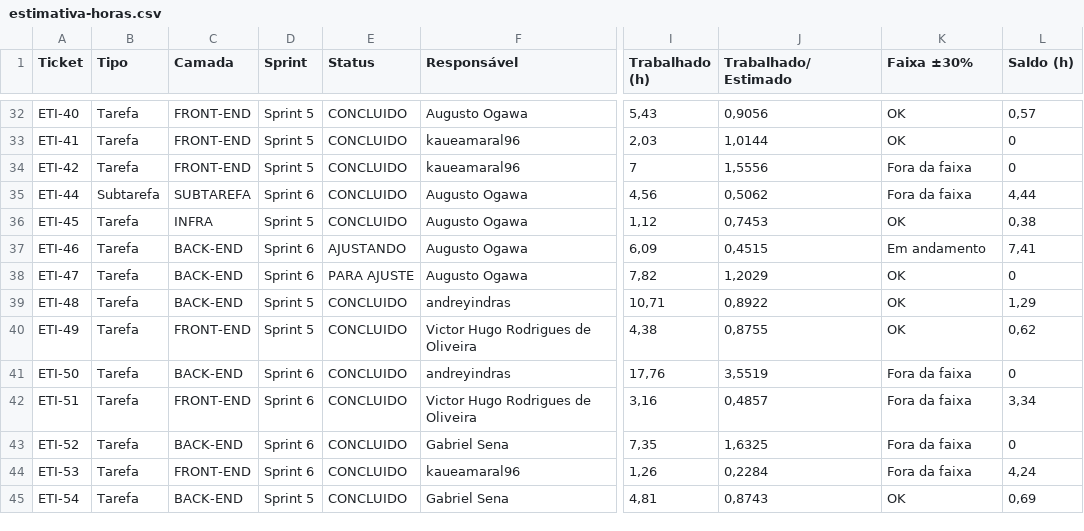
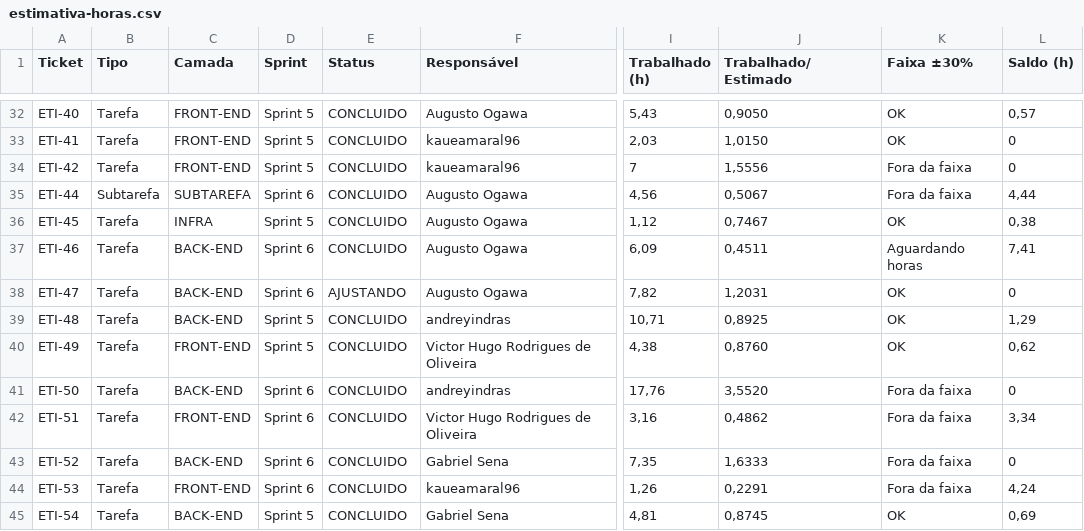
Before and after one commit to LimioDev/limio-docs, a CSV file: estimativa/estimativa-horas.csv, drawn as a sheet; only a part is shown, gaps mark what is left out; the diff covers the shown part only; the diff names each change by its address in the sheet, - before the commit and + after, or states it on an @@ line.

```diff
--- a/estimativa/estimativa-horas.csv
+++ b/estimativa/estimativa-horas.csv
-J32 (Trabalhado/Estimado): 0,9056
+J32 (Trabalhado/Estimado): 0,9050
-J33 (Trabalhado/Estimado): 1,0144
+J33 (Trabalhado/Estimado): 1,0150
-J35 (Trabalhado/Estimado): 0,5062
+J35 (Trabalhado/Estimado): 0,5067
-J36 (Trabalhado/Estimado): 0,7453
+J36 (Trabalhado/Estimado): 0,7467
-E37 (Status): AJUSTANDO
+E37 (Status): CONCLUIDO
-J37 (Trabalhado/Estimado): 0,4515
+J37 (Trabalhado/Estimado): 0,4511
-K37 (Faixa ±30%): Em andamento
+K37 (Faixa ±30%): Aguardando horas
-E38 (Status): PARA AJUSTE
+E38 (Status): AJUSTANDO
-J38 (Trabalhado/Estimado): 1,2029
+J38 (Trabalhado/Estimado): 1,2031
-J39 (Trabalhado/Estimado): 0,8922
+J39 (Trabalhado/Estimado): 0,8925
-J40 (Trabalhado/Estimado): 0,8755
+J40 (Trabalhado/Estimado): 0,8760
-J41 (Trabalhado/Estimado): 3,5519
+J41 (Trabalhado/Estimado): 3,5520
-J42 (Trabalhado/Estimado): 0,4857
+J42 (Trabalhado/Estimado): 0,4862
-J43 (Trabalhado/Estimado): 1,6325
+J43 (Trabalhado/Estimado): 1,6333
-J44 (Trabalhado/Estimado): 0,2284
+J44 (Trabalhado/Estimado): 0,2291
-J45 (Trabalhado/Estimado): 0,8743
+J45 (Trabalhado/Estimado): 0,8745
```
Also changed, not shown: 2 added rows and 121 edited cells elsewhere in this file, estimativa/horas-por-pessoa.csv, 4 other files.
